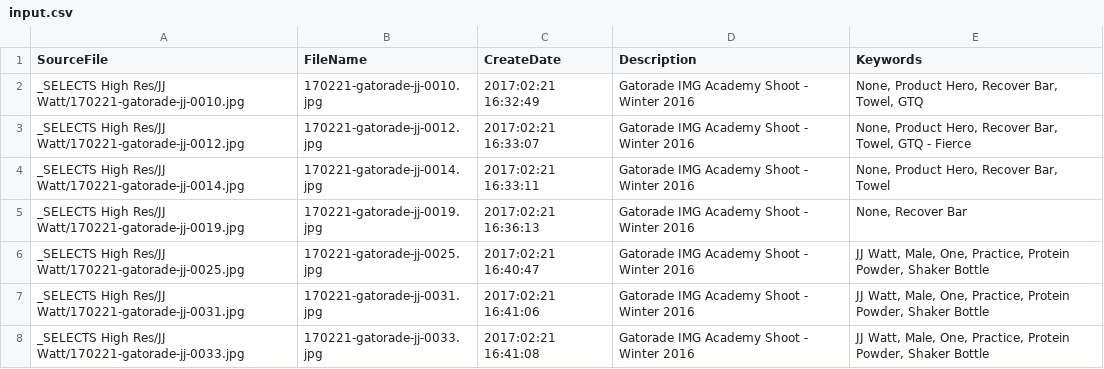
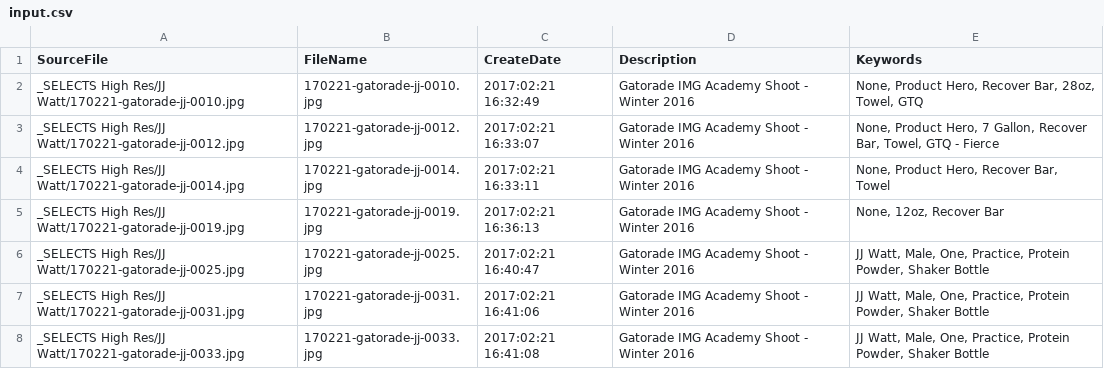
Before and after one commit to kylegracey/MD-Converter-Local, a CSV file: csv/input.csv, drawn as a sheet; only a part is shown.

Commit message:
Adding a 3rd Level category option
For Product Size. Checks if there’s already duplicate terms and adds
them if not.

```diff
--- a/csv/input.csv
+++ b/csv/input.csv
@@ -1,6 +1,6 @@
 "SourceFile","FileName","CreateDate","Description","Keywords"
-"_SELECTS High Res/JJ Watt/170221-gatorade-jj-0010.jpg","170221-gatorade-jj-0010.jpg","2017:02:21 16:32:49","Gatorade IMG Academy Shoot - Winter 2016","None, Product Hero, Recover Bar, Towel, GTQ"
-"_SELECTS High Res/JJ Watt/170221-gatorade-jj-0012.jpg","170221-gatorade-jj-0012.jpg","2017:02:21 16:33:07","Gatorade IMG Academy Shoot - Winter 2016","None, Product Hero, Recover Bar, Towel, GTQ - Fierce"
+"_SELECTS High Res/JJ Watt/170221-gatorade-jj-0010.jpg","170221-gatorade-jj-0010.jpg","2017:02:21 16:32:49","Gatorade IMG Academy Shoot - Winter 2016","None, Product Hero, Recover Bar, 28oz, Towel, GTQ"
+"_SELECTS High Res/JJ Watt/170221-gatorade-jj-0012.jpg","170221-gatorade-jj-0012.jpg","2017:02:21 16:33:07","Gatorade IMG Academy Shoot - Winter 2016","None, Product Hero, 7 Gallon, Recover Bar, Towel, GTQ - Fierce"
 "_SELECTS High Res/JJ Watt/170221-gatorade-jj-0014.jpg","170221-gatorade-jj-0014.jpg","2017:02:21 16:33:11","Gatorade IMG Academy Shoot - Winter 2016","None, Product Hero, Recover Bar, Towel"
-"_SELECTS High Res/JJ Watt/170221-gatorade-jj-0019.jpg","170221-gatorade-jj-0019.jpg","2017:02:21 16:36:13","Gatorade IMG Academy Shoot - Winter 2016","None, Recover Bar"
+"_SELECTS High Res/JJ Watt/170221-gatorade-jj-0019.jpg","170221-gatorade-jj-0019.jpg","2017:02:21 16:36:13","Gatorade IMG Academy Shoot - Winter 2016","None, 12oz, Recover Bar"
 "_SELECTS High Res/JJ Watt/170221-gatorade-jj-0025.jpg","170221-gatorade-jj-0025.jpg","2017:02:21 16:40:47","Gatorade IMG Academy Shoot - Winter 2016","JJ Watt, Male, One, Practice, Protein Powder, Shaker Bottle"
```
Also changed, not shown: 2 other files.
